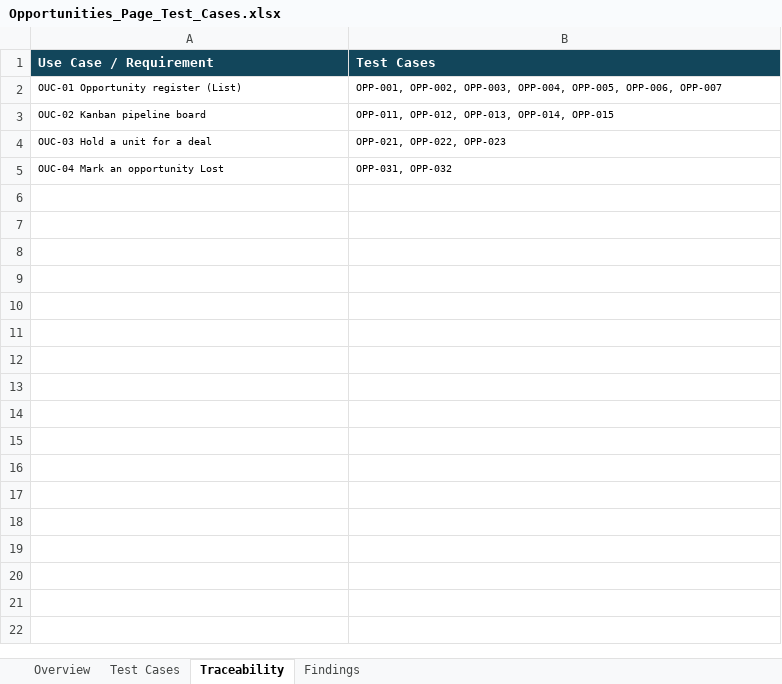
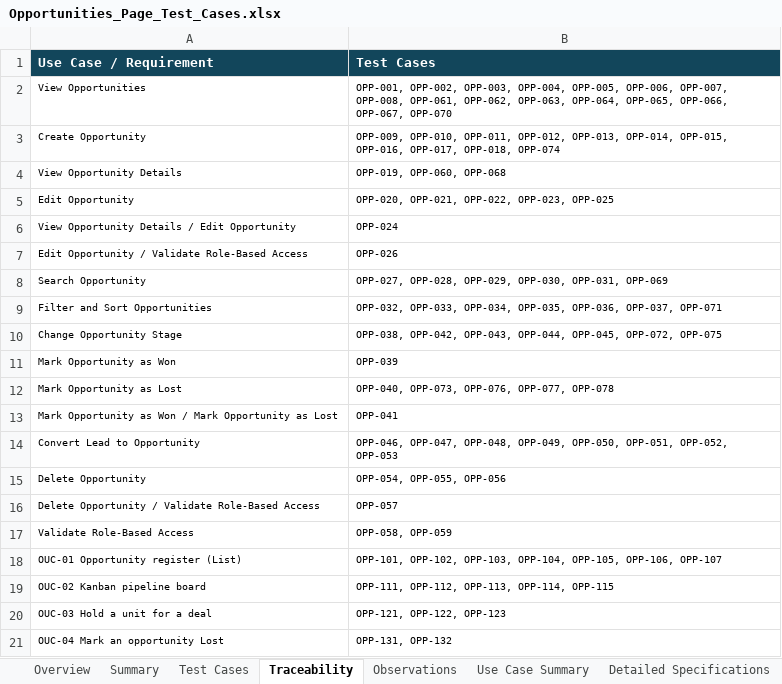
Before and after one commit to MeSanthosh/CRM, an Excel workbook: Testcase/Opportunities_Page_Test_Cases.xlsx, sheet Traceability, drawn as a sheet; values as stored, in another font and other column widths than the file's, no borders; addresses are those after the commit; the diff names each change by its address in the sheet, - before the commit and + after, or states it on an @@ line.

```diff
--- a/Testcase/Opportunities_Page_Test_Cases.xlsx (sheet Traceability)
+++ b/Testcase/Opportunities_Page_Test_Cases.xlsx (sheet Traceability)
+sheet tab: Summary
+sheet tab: Observations
+sheet tab: Use Case Summary
+sheet tab: Detailed Specifications
+row 2: View Opportunities | OPP-001, OPP-002, OPP-003, OPP-004, OPP-005, OPP-006, OPP-007, OPP-008, OPP-061, OPP-062, OPP-063, OPP-064, OPP-065, OPP-066, OPP-067, OPP-070
+row 3: Create Opportunity | OPP-009, OPP-010, OPP-011, OPP-012, OPP-013, OPP-014, OPP-015, OPP-016, OPP-017, OPP-018, OPP-074
+row 4: View Opportunity Details | OPP-019, OPP-060, OPP-068
+row 5: Edit Opportunity | OPP-020, OPP-021, OPP-022, OPP-023, OPP-025
+row 6: View Opportunity Details / Edit Opportunity | OPP-024
+row 7: Edit Opportunity / Validate Role-Based Access | OPP-026
+row 8: Search Opportunity | OPP-027, OPP-028, OPP-029, OPP-030, OPP-031, OPP-069
+row 9: Filter and Sort Opportunities | OPP-032, OPP-033, OPP-034, OPP-035, OPP-036, OPP-037, OPP-071
+row 10: Change Opportunity Stage | OPP-038, OPP-042, OPP-043, OPP-044, OPP-045, OPP-072, OPP-075
+row 11: Mark Opportunity as Won | OPP-039
+row 12: Mark Opportunity as Lost | OPP-040, OPP-073, OPP-076, OPP-077, OPP-078
+row 13: Mark Opportunity as Won / Mark Opportunity as Lost | OPP-041
+row 14: Convert Lead to Opportunity | OPP-046, OPP-047, OPP-048, OPP-049, OPP-050, OPP-051, OPP-052, OPP-053
+row 15: Delete Opportunity | OPP-054, OPP-055, OPP-056
+row 16: Delete Opportunity / Validate Role-Based Access | OPP-057
+row 17: Validate Role-Based Access | OPP-058, OPP-059
-B18 (Test Cases): OPP-001, OPP-002, OPP-003, OPP-004, OPP-005, OPP-006, OPP-007
+B18 (Test Cases): OPP-101, OPP-102, OPP-103, OPP-104, OPP-105, OPP-106, OPP-107
-B19 (Test Cases): OPP-011, OPP-012, OPP-013, OPP-014, OPP-015
+B19 (Test Cases): OPP-111, OPP-112, OPP-113, OPP-114, OPP-115
-B20 (Test Cases): OPP-021, OPP-022, OPP-023
+B20 (Test Cases): OPP-121, OPP-122, OPP-123
-B21 (Test Cases): OPP-031, OPP-032
+B21 (Test Cases): OPP-131, OPP-132
```
Also changed, not shown: sheet Test Cases, sheet Overview, other sheet tabs, Testcase/Reservations_Page_Test_Cases.xlsx, 43 other files.
